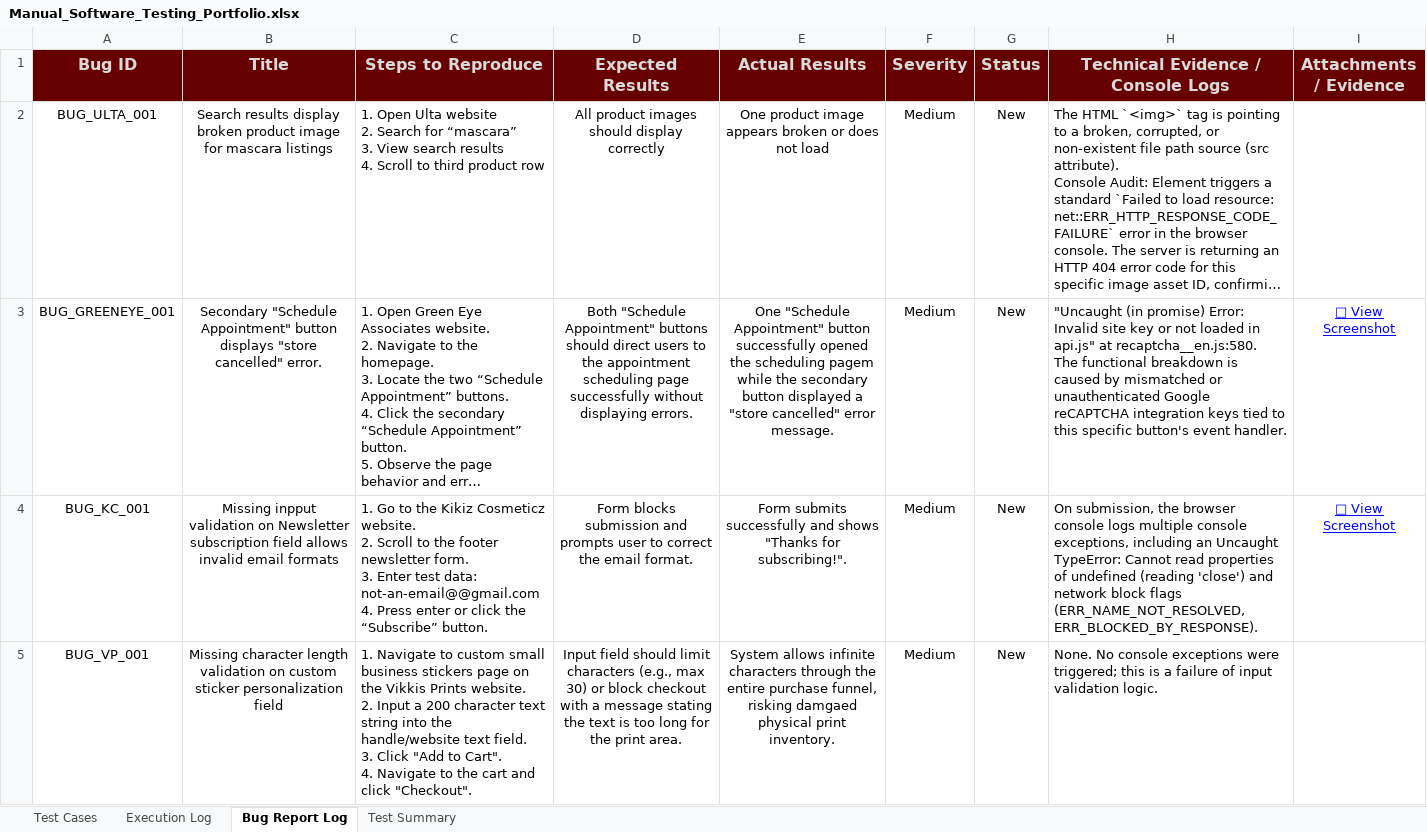
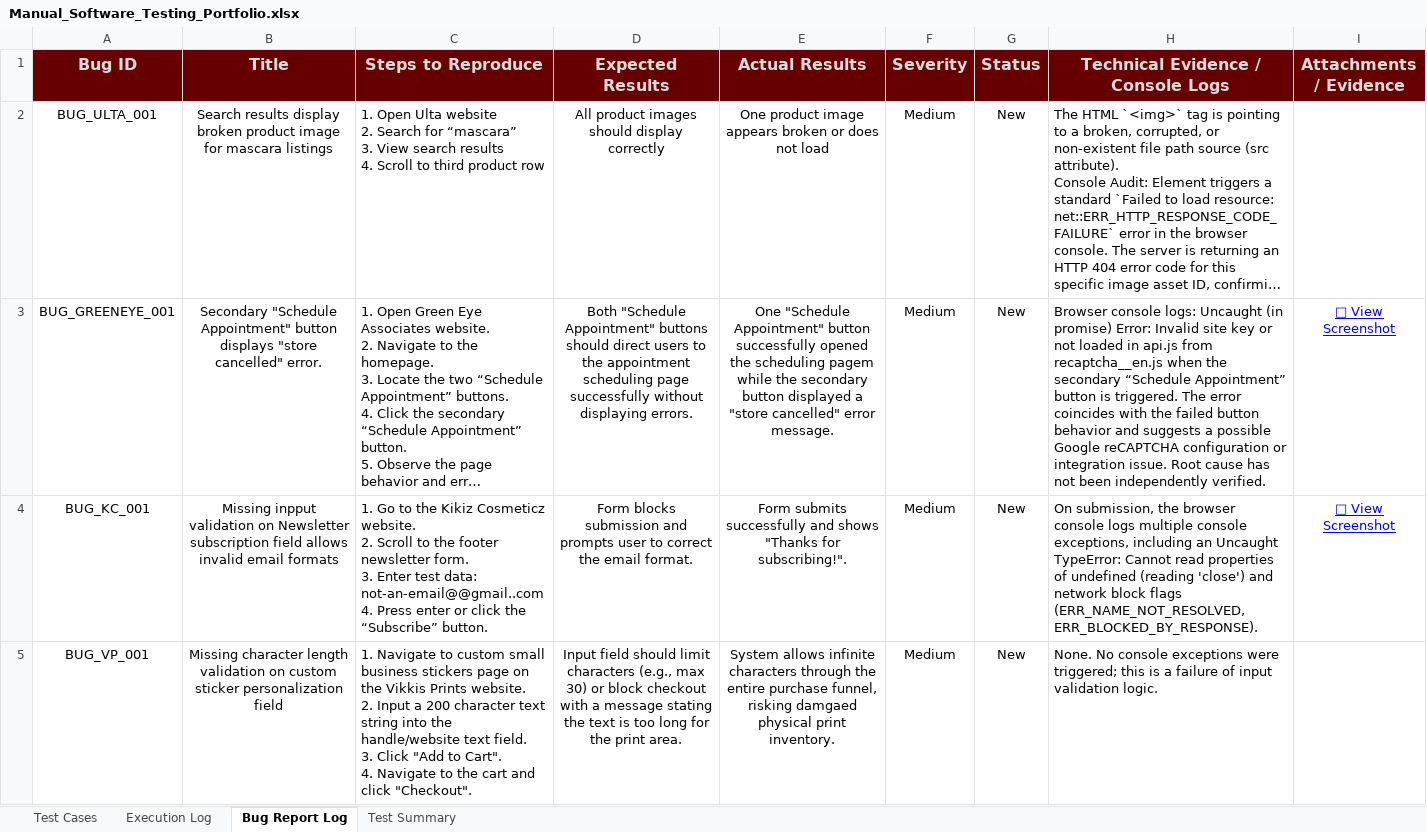
Before and after one commit to IrmaniB/QA-Testing-Portfolio, an Excel workbook: manual-testing/Manual_Software_Testing_Portfolio.xlsx, sheet Bug Report Log, drawn as a sheet; long unchanged cells end in …; values as stored, in another font and other column widths than the file's, no borders; charts and pictures not drawn; ↵ is a line break in a cell; the diff names each change by its address in the sheet, - before the commit and + after, or states it on an @@ line.

```diff
--- a/manual-testing/Manual_Software_Testing_Portfolio.xlsx (sheet Bug Report Log)
+++ b/manual-testing/Manual_Software_Testing_Portfolio.xlsx (sheet Bug Report Log)
-H3: "Uncaught (in promise) Error: Invalid site key or not loaded in api.js" at recaptcha__en.js:580. ↵ The functional breakdown is caused by mismatched or unauthenticated Google reCAPTCHA integration keys tied to this specific button's event handler.
+H3: Browser console logs: Uncaught (in promise) Error: Invalid site key or not loaded in api.js from recaptcha__en.js when the secondary “Schedule Appointment” button is triggered. The error coincides with the failed button behavior and suggests a possible Google reCAPTCHA configuration or integration issue. Root cause has not been independently verified.
-C4 (Steps to Reproduce): …test data: not-an-email@@gmail.com ↵ 4. Press…
+C4 (Steps to Reproduce): …test data: not-an-email@@gmail..com ↵ 4. Press…
```
Also changed, not shown: sheet Execution Log, sheet Test Cases.
